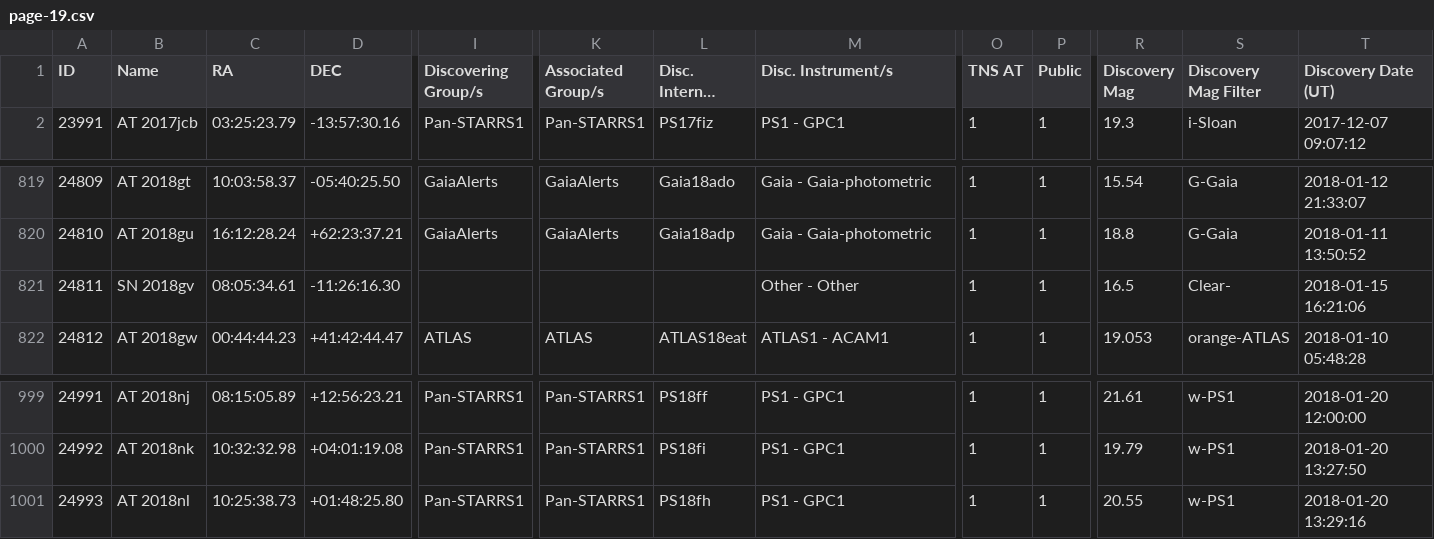
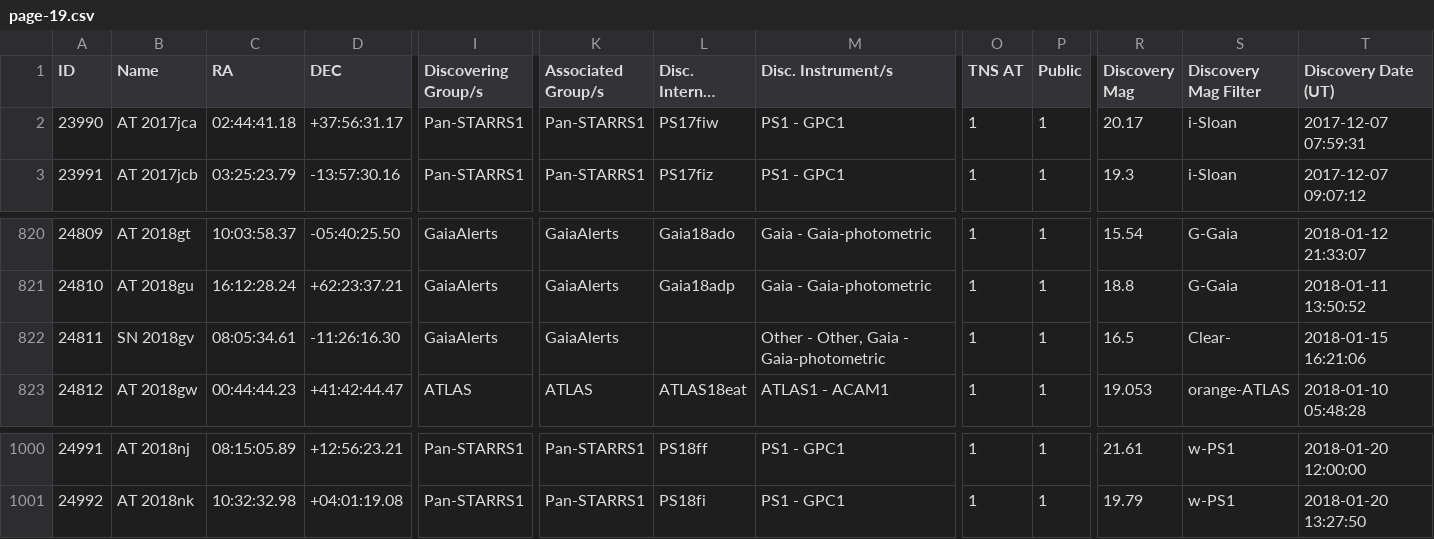
Before and after one commit to astrocatalogs/tde-external, a CSV file: TNS/page-19.csv, drawn as a sheet; only a part is shown, gaps mark what is left out; long unchanged cells end in …; removed rows and columns are numbered as before the commit, all else as after; rows hold the shown columns only; the diff names each change by its address in the sheet, - before the commit and + after, or states it on an @@ line.

```diff
--- a/TNS/page-19.csv
+++ b/TNS/page-19.csv
+row 2: 23990 | AT 2017jca | 02:44:41.18 | +37:56:31.17 | Pan-STARRS1 | Pan-STARRS1 | PS17fiw | PS1 - GPC1 | 1 | 1 | 20.17 | i-Sloan | 2017-12-07 07:59:31
-I822 (Discovering Group/s): (empty)
+I822 (Discovering Group/s): GaiaAlerts
-K822 (Associated Group/s): (empty)
+K822 (Associated Group/s): GaiaAlerts
-M822 (Disc. Instrument/s): Other - Other
+M822 (Disc. Instrument/s): Other - Other, Gaia - Gaia-photometric
-row 1001: 24993 | AT 2018nl | 10:25:38.73 | +01:48:25.80 | Pan-STARRS1 | Pan-STARRS1 | PS18fh | PS1 - GPC1 | 1 | 1 | 20.55 | w-PS1 | 2018-01-20 13:29:16
```
Also changed, not shown: TNS/page-14.csv, TNS/page-15.csv, 12 other files.
